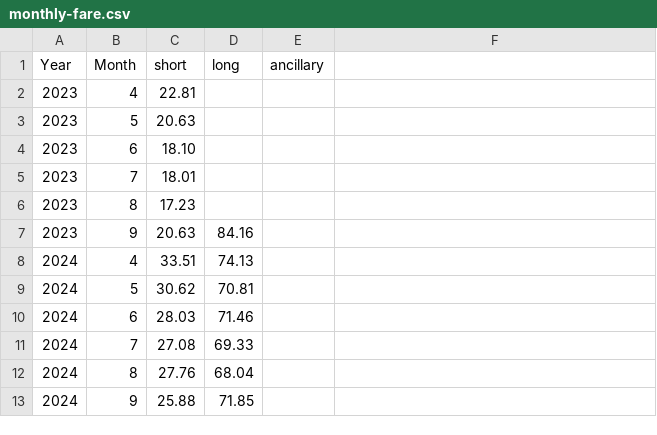
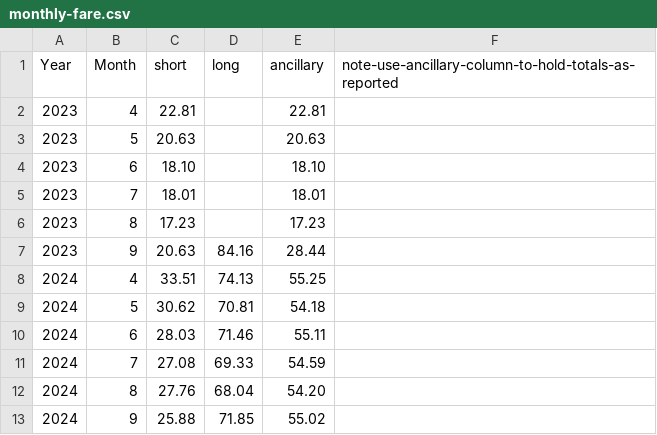
Before and after one commit to rhwood/brightline-stats, a CSV file: src/monthly-fare.csv, drawn as a sheet.

```diff
--- a/src/monthly-fare.csv
+++ b/src/monthly-fare.csv
@@ -1,13 +1,13 @@
-Year,Month,short,long,ancillary
-2023,4,22.81,,
-2023,5,20.63,,
-2023,6,18.10,,
-2023,7,18.01,,
-2023,8,17.23,,
-2023,9,20.63,84.16,
-2024,4,33.51,74.13,
-2024,5,30.62,70.81,
-2024,6,28.03,71.46,
-2024,7,27.08,69.33,
-2024,8,27.76,68.04,
-2024,9,25.88,71.85,
+Year,Month,short,long,ancillary,note-use-ancillary-column-to-hold-totals-as-reported
+2023,4,22.81,,22.81
+2023,5,20.63,,20.63
+2023,6,18.10,,18.10
+2023,7,18.01,,18.01
+2023,8,17.23,,17.23
+2023,9,20.63,84.16,28.44
+2024,4,33.51,74.13,55.25
+2024,5,30.62,70.81,54.18
+2024,6,28.03,71.46,55.11
+2024,7,27.08,69.33,54.59
+2024,8,27.76,68.04,54.20
+2024,9,25.88,71.85,55.02
```
Also changed, not shown: src/monthly-ridership.csv, 17 other files.
